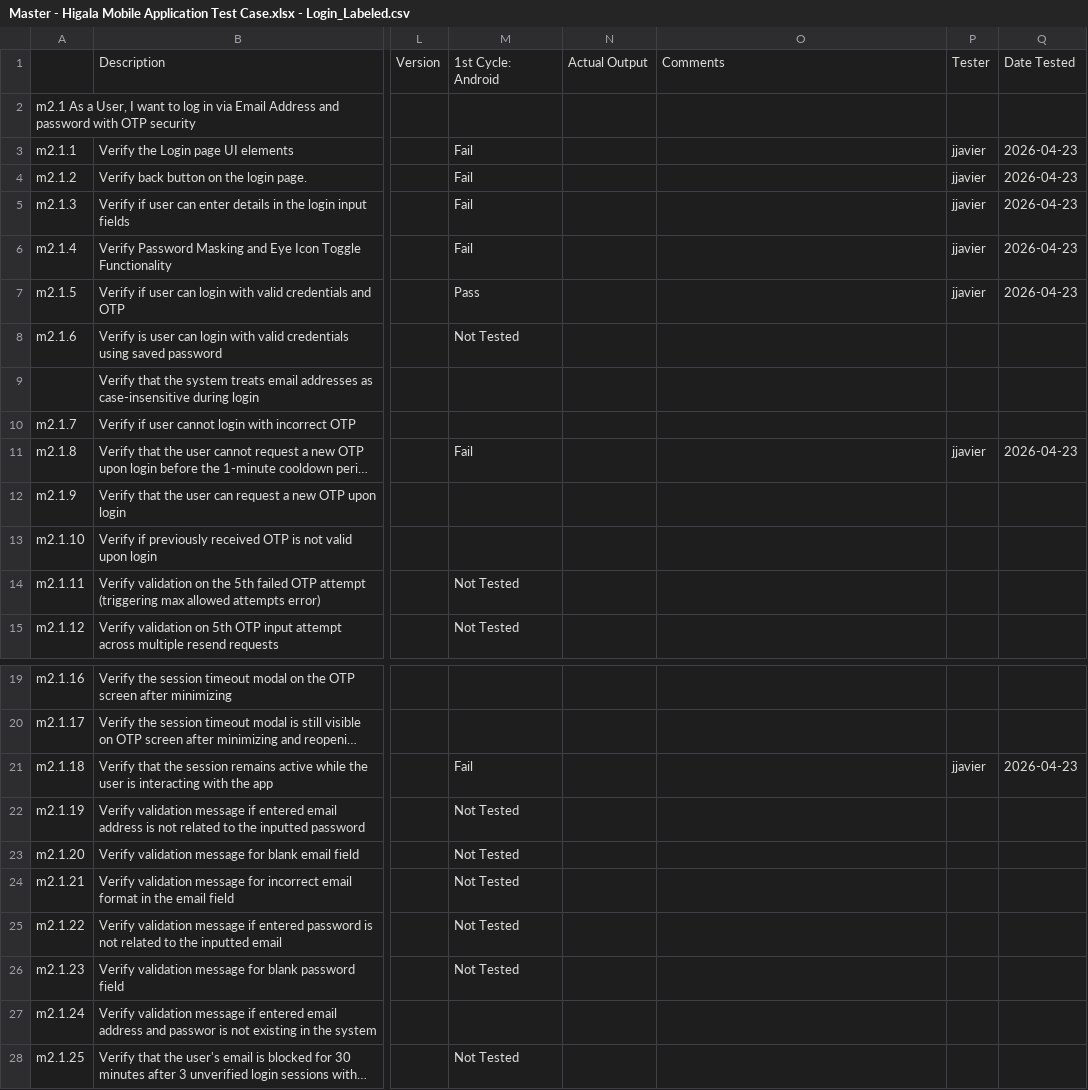
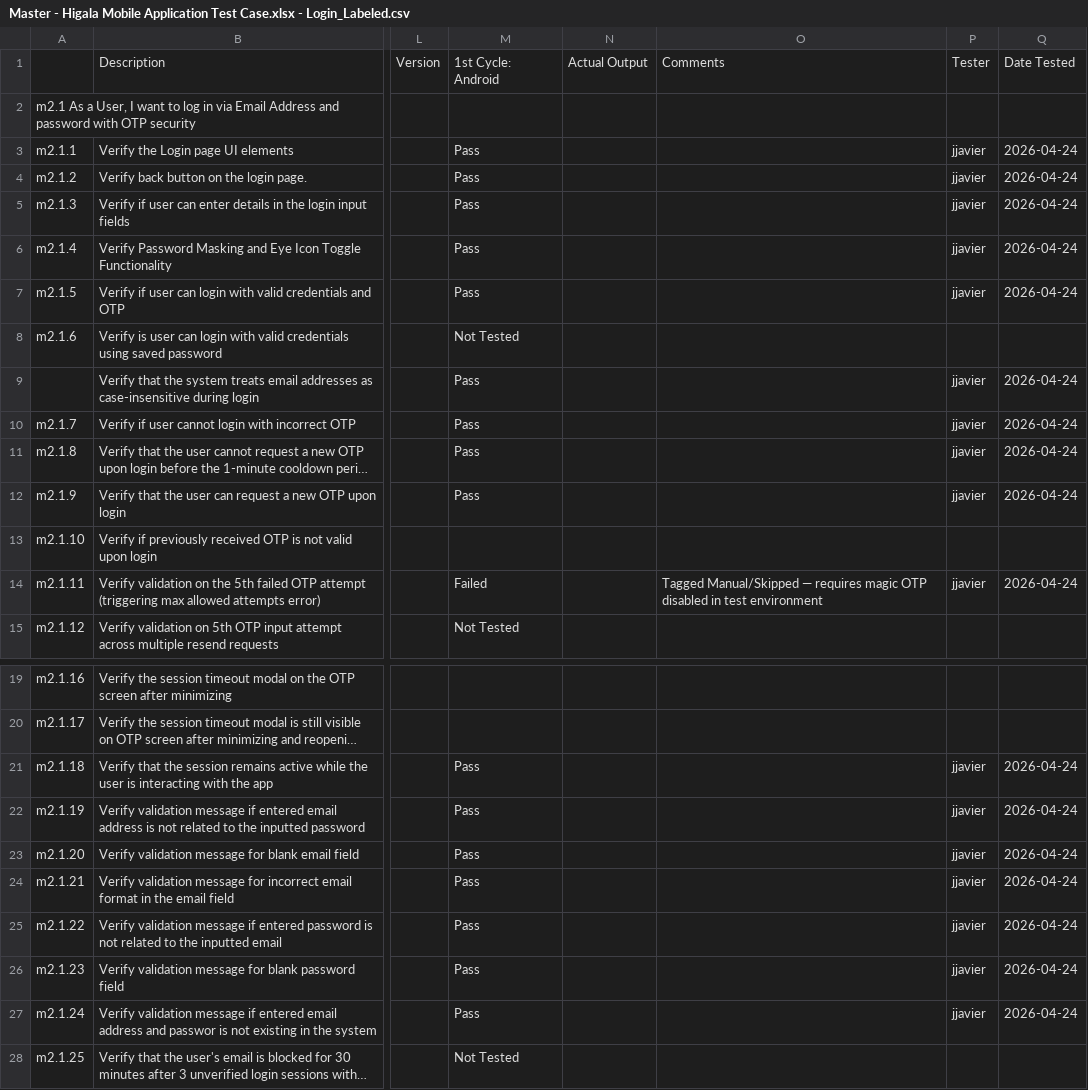
Before and after one commit to QA-Jo/higala-mobile-app-test-automation, a CSV file: Automation Doc Reference/Master - Higala Mobile Application Test Case.xlsx - Login_Labeled.csv, drawn as a sheet; only a part is shown, gaps mark what is left out; long unchanged cells end in …; the diff covers the shown part only; the diff names each change by its address in the sheet, - before the commit and + after, or states it on an @@ line.

Commit message:
Publish test results [2026-04-24 20:18:53]

```diff
--- a/Automation Doc Reference/Master - Higala Mobile Application Test Case.xlsx - Login_Labeled.csv
+++ b/Automation Doc Reference/Master - Higala Mobile Application Test Case.xlsx - Login_Labeled.csv
-M3:M6: Fail
+M3:M6: Pass
-Q3:Q7: 2026-04-23
+Q3:Q7: 2026-04-24
-M9:M10: (empty)
+M9:M10: Pass
-P9:P10: (empty)
+P9:P10: jjavier
-Q9:Q10: (empty)
+Q9:Q10: 2026-04-24
-M11: Fail
+M11: Pass
-Q11: 2026-04-23
+Q11: 2026-04-24
-M12: (empty)
+M12: Pass
-P12: (empty)
+P12: jjavier
-Q12: (empty)
+Q12: 2026-04-24
-M14: Not Tested
+M14: Failed
-O14: (empty)
+O14: Tagged Manual/Skipped — requires magic OTP disabled in test environment
-P14: (empty)
+P14: jjavier
-Q14: (empty)
+Q14: 2026-04-24
-M21: Fail
+M21: Pass
-Q21: 2026-04-23
+Q21: 2026-04-24
-M22:M26: Not Tested
+M22:M26: Pass
-P22:P27: (empty)
+P22:P27: jjavier
-Q22:Q27: (empty)
+Q22:Q27: 2026-04-24
-M27: (empty)
+M27: Pass
```
Also changed, not shown: 24 edited cells elsewhere in this file, 7 other files.
